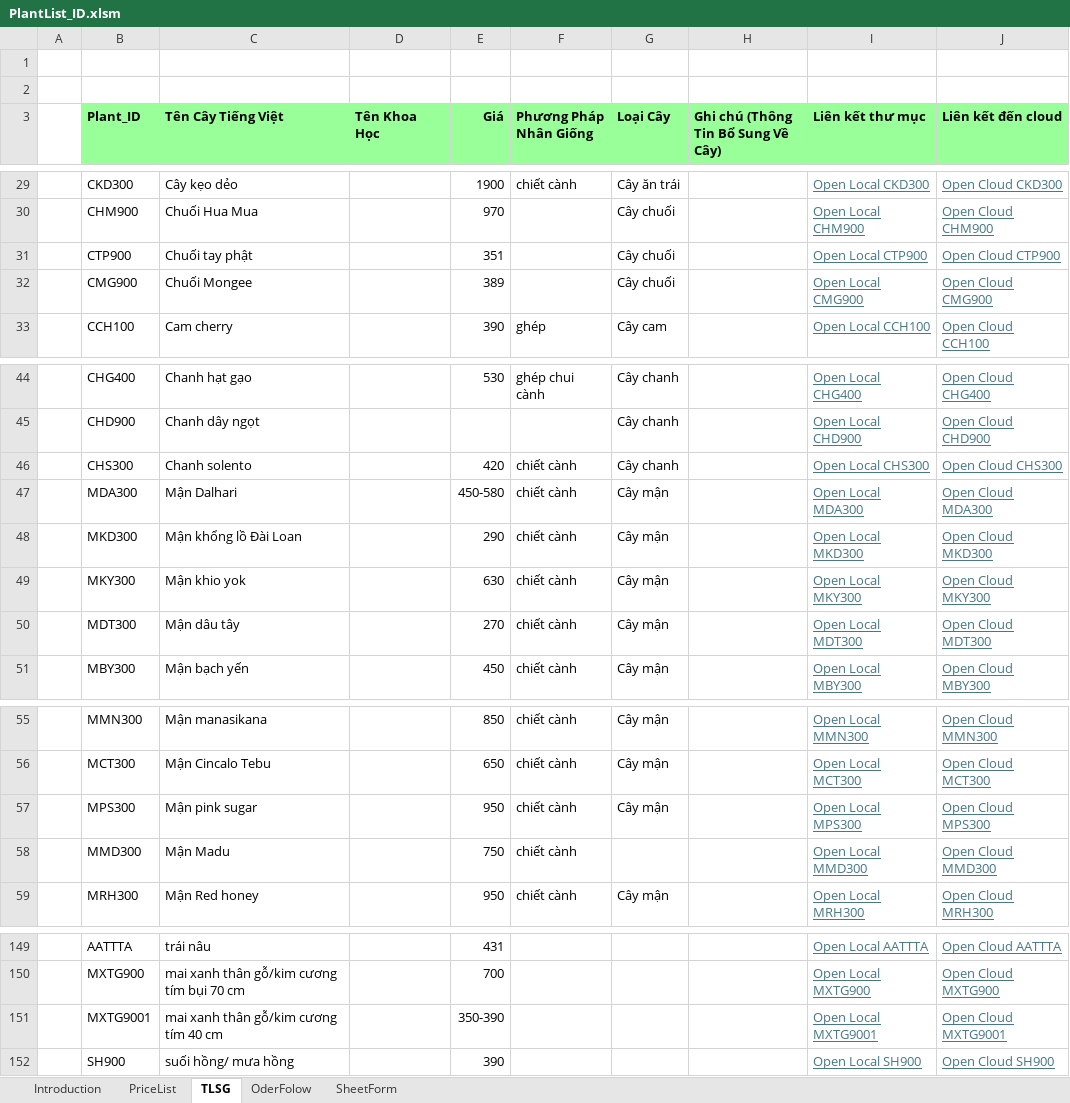
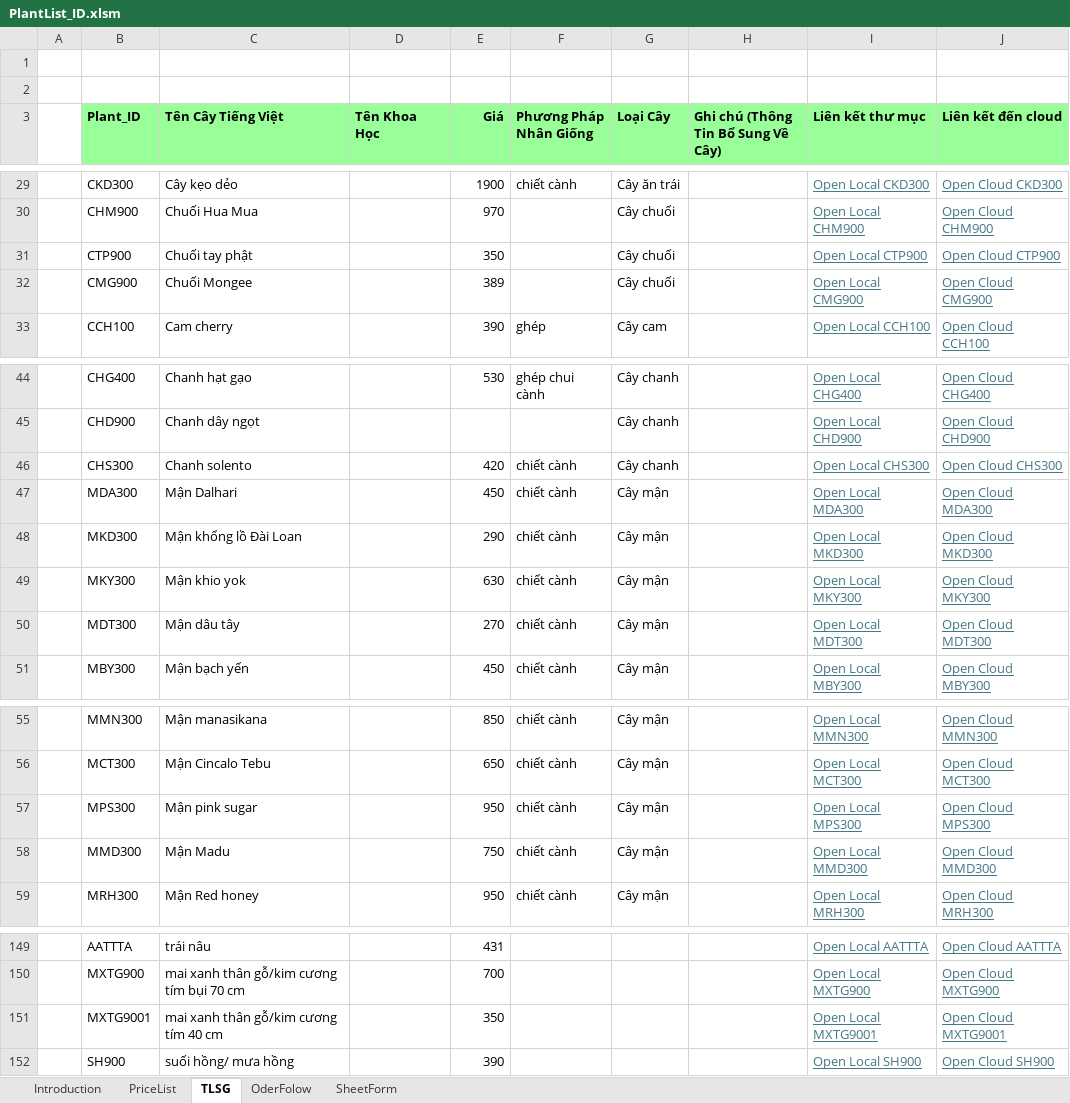
Before and after one commit to Hungdt115/DataPlantList, an Excel workbook: PlantList_ID.xlsm, sheet TLSG, drawn as a sheet; only a part is shown, gaps mark what is left out; values as stored, in another font and other column widths than the file's, no borders; charts and pictures and conditional formats not drawn; the diff covers the shown part only; the diff names each change by its address in the sheet, - before the commit and + after, or states it on an @@ line.

```diff
--- a/PlantList_ID.xlsm (sheet TLSG)
+++ b/PlantList_ID.xlsm (sheet TLSG)
-E31 (Giá): 351
+E31 (Giá): 350
-E47 (Giá): 450-580
+E47 (Giá): 450
-G58 (Loại Cây): (empty)
+G58 (Loại Cây): Cây mận
-E151 (Giá): 350-390
+E151 (Giá): 350
```
Also changed, not shown: 1 added row and 11 edited cells elsewhere in this sheet, sheet OderFolow, sheet PriceList, sheet SheetForm, charts or pictures.
